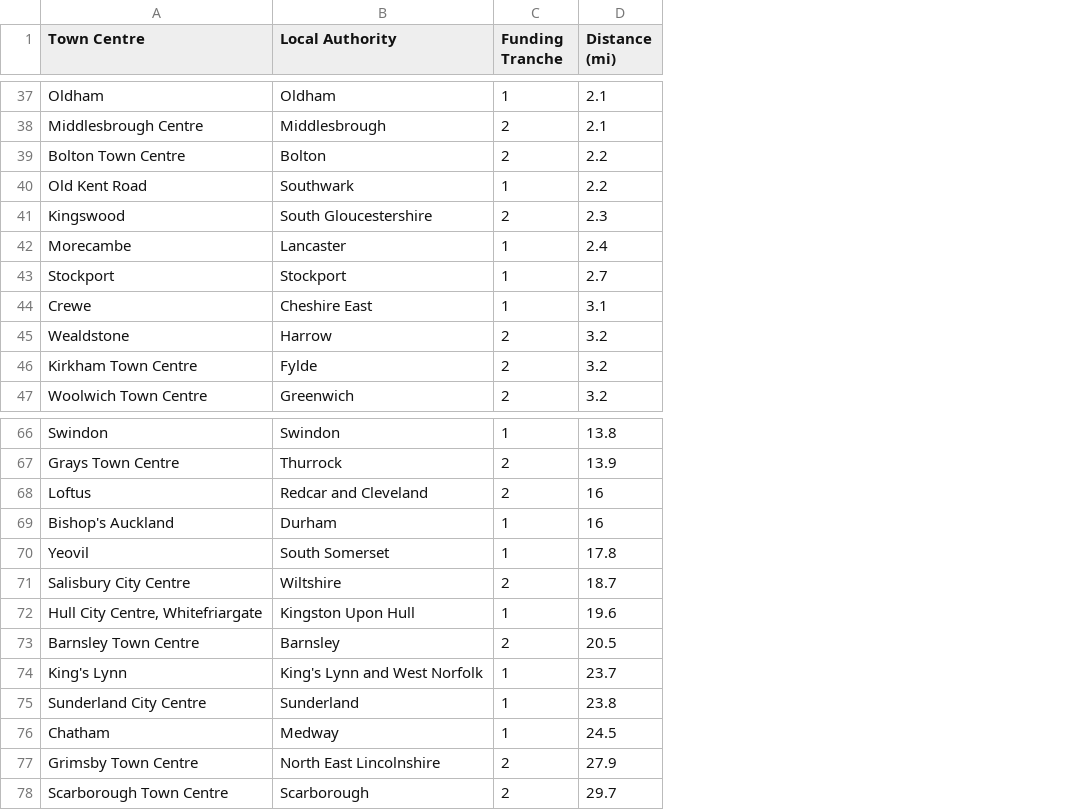
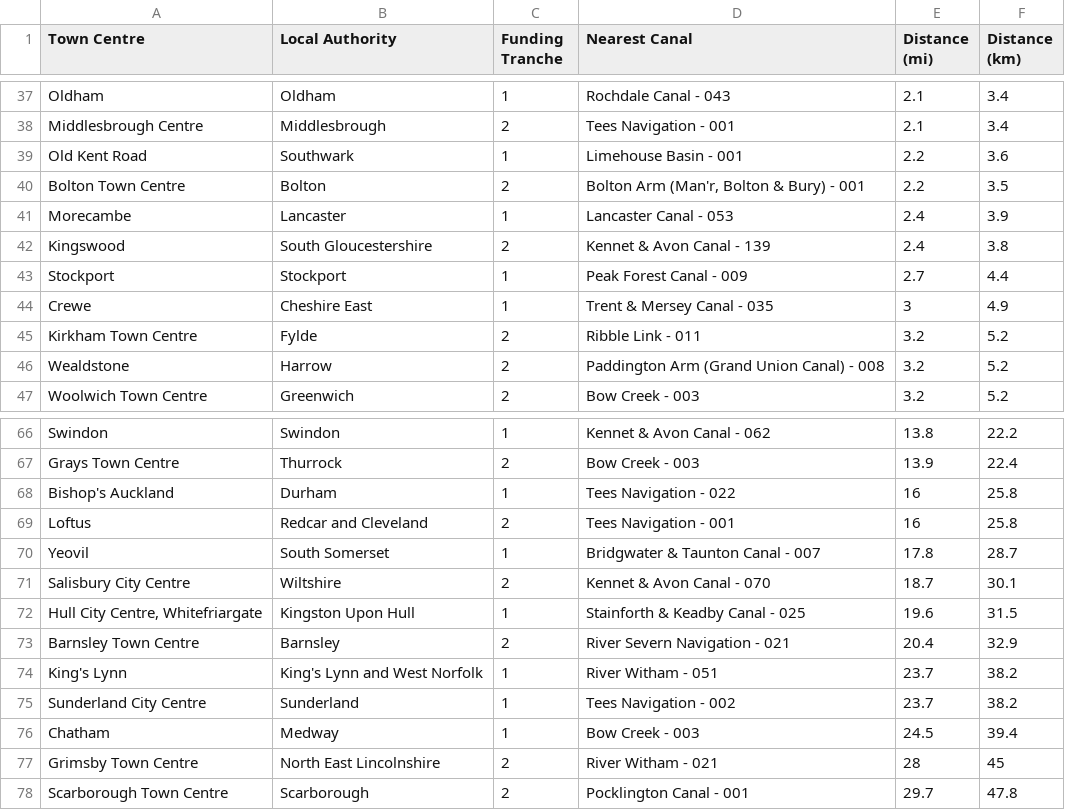
Before and after one commit to svenlatham/mhclg-futurehighstreet-towns, a CSV file: Town Distance to Canal.csv, drawn as a sheet; only a part is shown, gaps mark what is left out; removed rows and columns are numbered as before the commit, all else as after; the diff covers the shown part only; the diff names each change by its address in the sheet, - before the commit and + after, or states it on an @@ line.

Commit message:
Updated to show nearest canal & km distance
Added km distance; nearest canal segment.

```diff
--- a/Town Distance to Canal.csv
+++ b/Town Distance to Canal.csv
+column D (Nearest Canal), rows 37-38: Rochdale Canal - 043 | Tees Navigation - 001; rows 40-41: Bolton Arm (Man'r, Bolton & Bury) - 001 | Lancaster Canal - 053; rows 43-44: Peak Forest Canal - 009 | Trent & Mersey Canal - 035; rows 46-47: Paddington Arm (Grand Union Canal) - 008 | Bow Creek - 003; rows 66-67: Kennet & Avon Canal - 062 | Bow Creek - 003; rows 69-78: Tees Navigation - 001 | Bridgwater & Taunton Canal - 007 | Kennet & Avon Canal - 070 | Stainforth & Keadby Canal - 025 | River Severn Navigation - 021 | River Witham - 051 | Tees Navigation - 002 | Bow Creek - 003 | River Witham - 021 | Pocklington Canal - 001
+column F (Distance (km)), rows 37-38: 3.4 | 3.4; rows 40-41: 3.5 | 3.9; rows 43-44: 4.4 | 4.9; rows 46-47: 5.2 | 5.2; rows 66-67: 22.2 | 22.4; rows 69-78: 25.8 | 28.7 | 30.1 | 31.5 | 32.9 | 38.2 | 38.2 | 39.4 | 45 | 47.8
@@ row 40 moved to row 39: Old Kent Road @@
-row 41: Kingswood | South Gloucestershire | 2 | 2.3
+row 42: Kingswood | South Gloucestershire | 2 | Kennet & Avon Canal - 139 | 2.4 | 3.8
-E44 (Distance (mi)): 3.1
+E44 (Distance (mi)): 3
@@ row 46 moved to row 45: Kirkham Town Centre @@
@@ row 69 moved to row 68: Bishop's Auckland @@
-E73 (Distance (mi)): 20.5
+E73 (Distance (mi)): 20.4
-E75 (Distance (mi)): 23.8
+E75 (Distance (mi)): 23.7
-E77 (Distance (mi)): 27.9
+E77 (Distance (mi)): 28
```
Also changed, not shown: 9 moved rows and 5 edited cells elsewhere in this file.
